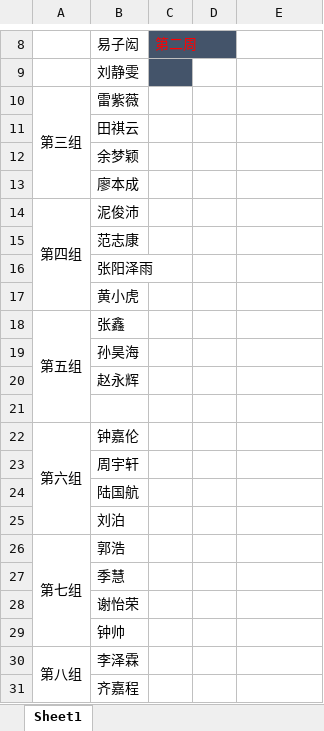
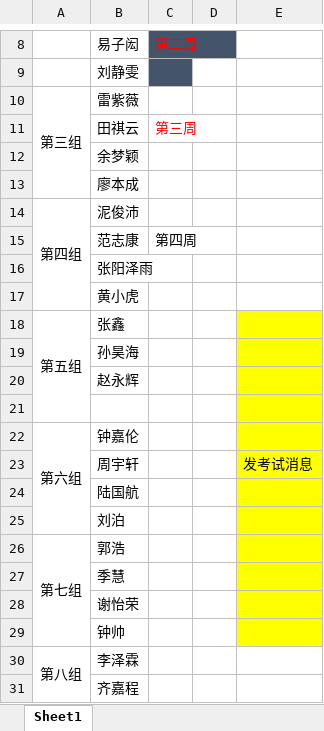
Before and after one commit to KongoHuster/Note-of-seed-class, an Excel workbook: 卫生值日分组.xlsx, sheet Sheet1, drawn as a sheet; only a part is shown, gaps mark what is left out; values as stored, in another font and other column widths than the file's, no borders; the diff names each change by its address in the sheet, - before the commit and + after, or states it on an @@ line.

```diff
--- a/卫生值日分组.xlsx (sheet Sheet1)
+++ b/卫生值日分组.xlsx (sheet Sheet1)
-C11: (empty)
+C11: 第三周
-C15: (empty)
+C15: 第四周
-E18:E29 fill: none
+E18:E29 fill: #FFFF00
-E23: (empty)
+E23: 发考试消息
```
Also changed, not shown: 5 other files.
